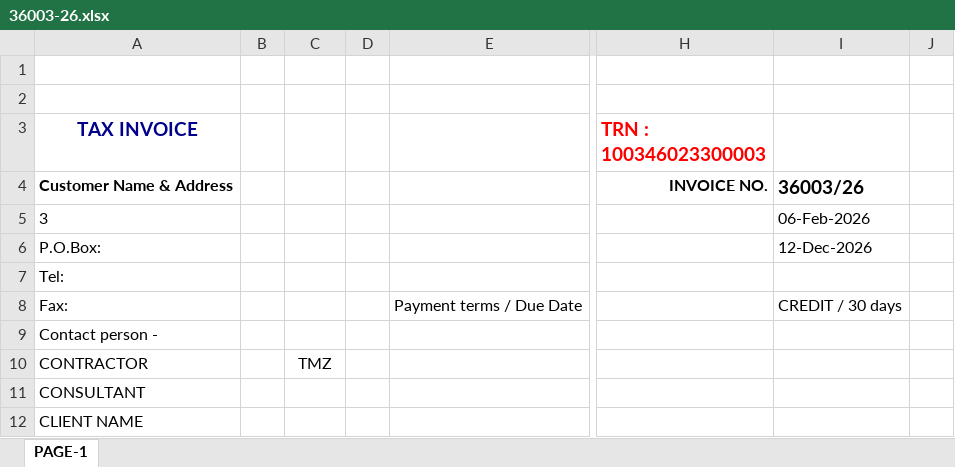
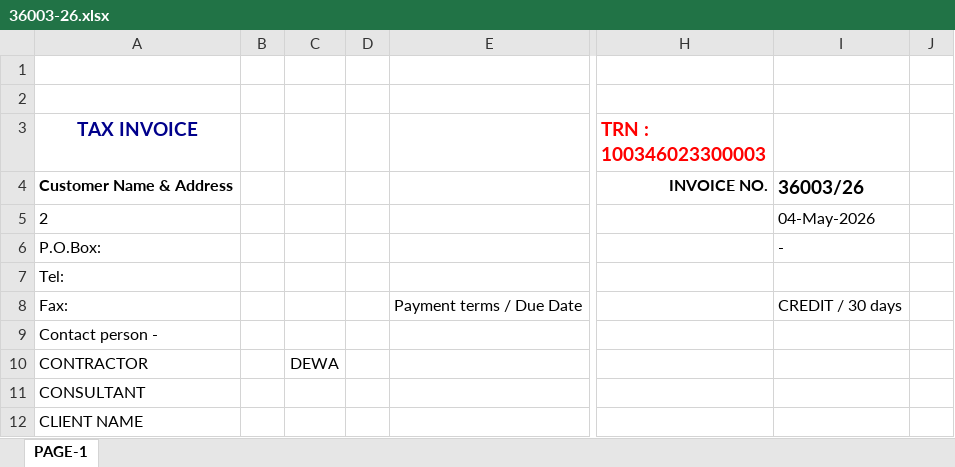
Before and after one commit to aman101555/GEL_LIMS, an Excel workbook: generated_invoices/36003-26.xlsx, sheet PAGE-1, drawn as a sheet; only a part is shown, gaps mark what is left out; values as stored, in another font and other column widths than the file's, no borders; charts and pictures not drawn; the diff covers the shown part only; the diff names each change by its address in the sheet, - before the commit and + after, or states it on an @@ line.

```diff
--- a/generated_invoices/36003-26.xlsx (sheet PAGE-1)
+++ b/generated_invoices/36003-26.xlsx (sheet PAGE-1)
-A5 (TAX INVOICE): 3
+A5 (TAX INVOICE): 2
-I5: 06-Feb-2026
+I5: 04-May-2026
-I6: 12-Dec-2026
+I6: -
-C10: TMZ
+C10: DEWA
```
Also changed, not shown: 1 added row, 1 removed row and 15 edited cells elsewhere in this sheet, 9 other files.
